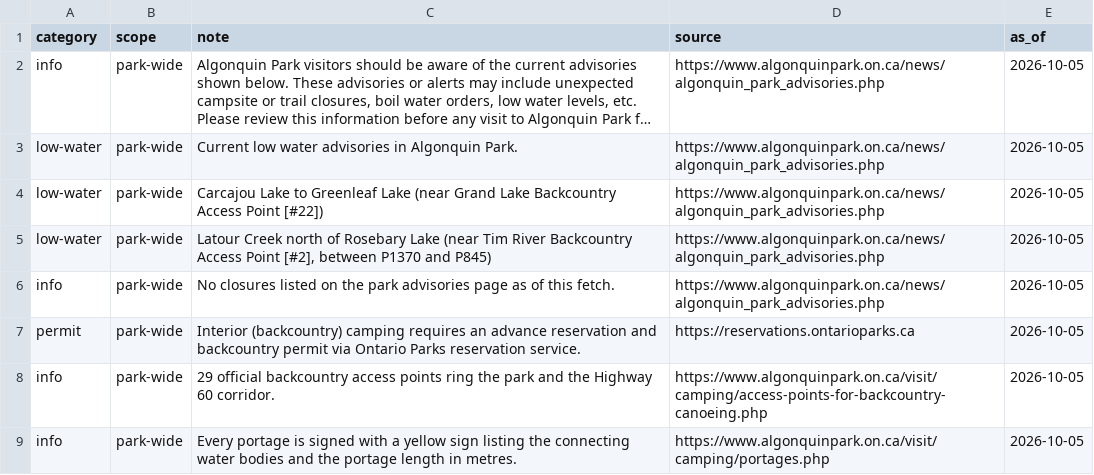
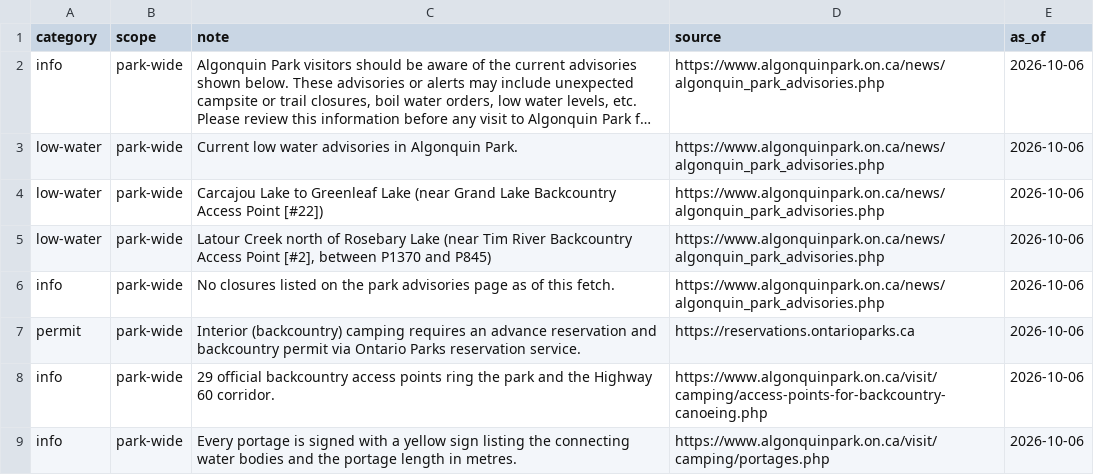
Before and after one commit to yucombinator/trailstolove, a CSV file: tools/algonquin-graph/data/conditions.csv, drawn as a sheet; long unchanged cells end in …; the diff names each change by its address in the sheet, - before the commit and + after, or states it on an @@ line.

```diff
--- a/tools/algonquin-graph/data/conditions.csv
+++ b/tools/algonquin-graph/data/conditions.csv
-E2:E9 (as_of): 2026-10-05
+E2:E9 (as_of): 2026-10-06
```
